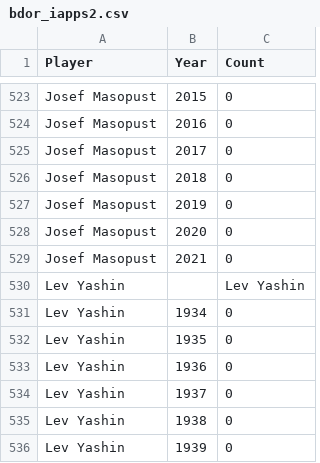
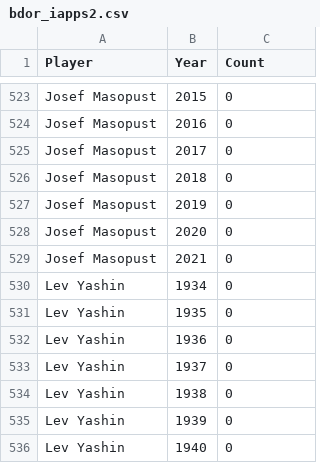
Before and after one commit to lwoodblake/golden-history, a CSV file: bdor_iapps2.csv, drawn as a sheet; only a part is shown, gaps mark what is left out; the shorter side is filled out with more unchanged rows.

Commit message:
Update bdor_iapps2.csv

```diff
--- a/bdor_iapps2.csv
+++ b/bdor_iapps2.csv
@@ -529,3 +529,2 @@ Josef Masopust,2020,0
 Josef Masopust,2021,0
-Lev Yashin,,Lev Yashin
 Lev Yashin,1934,0
```
